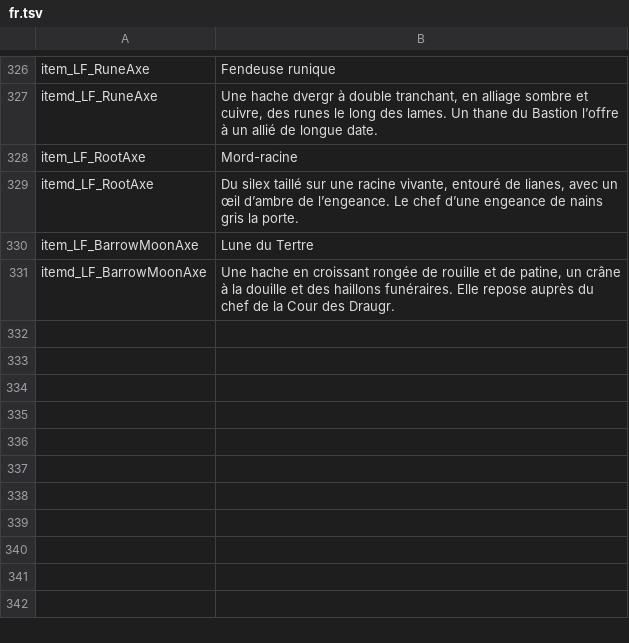
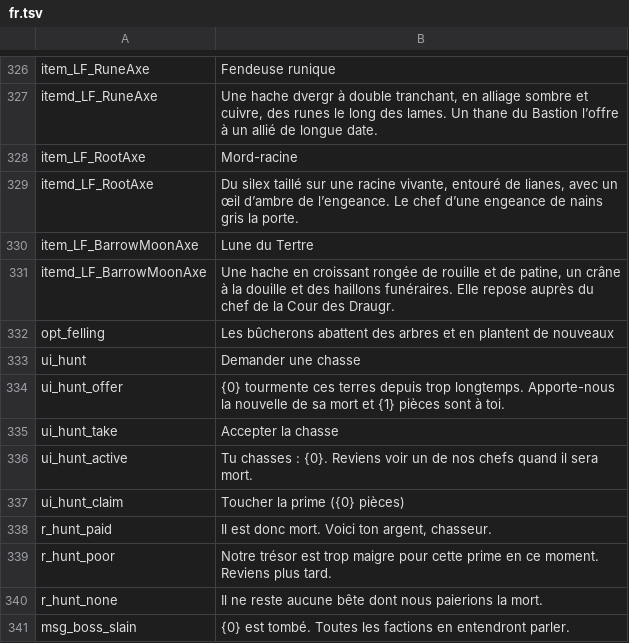
Before and after one commit to under2ker/valheim-living-factions, a TSV file: tools/lang/fr.tsv, drawn as a sheet; only a part is shown, gaps mark what is left out; the diff names each change by its address in the sheet, - before the commit and + after, or states it on an @@ line.

```diff
--- a/tools/lang/fr.tsv
+++ b/tools/lang/fr.tsv
+row 332: opt_felling | Les bûcherons abattent des arbres et en plantent de nouveaux
+row 333: ui_hunt | Demander une chasse
+row 334: ui_hunt_offer | {0} tourmente ces terres depuis trop longtemps. Apporte-nous la nouvelle de sa mort et {1} pièces sont à toi.
+row 335: ui_hunt_take | Accepter la chasse
+row 336: ui_hunt_active | Tu chasses : {0}. Reviens voir un de nos chefs quand il sera mort.
+row 337: ui_hunt_claim | Toucher la prime ({0} pièces)
+row 338: r_hunt_paid | Il est donc mort. Voici ton argent, chasseur.
+row 339: r_hunt_poor | Notre trésor est trop maigre pour cette prime en ce moment. Reviens plus tard.
+row 340: r_hunt_none | Il ne reste aucune bête dont nous paierions la mort.
+row 341: msg_boss_slain | {0} est tombé. Toutes les factions en entendront parler.
```
Also changed, not shown: tools/lang/de.tsv, tools/lang/es.tsv, 27 other files.
